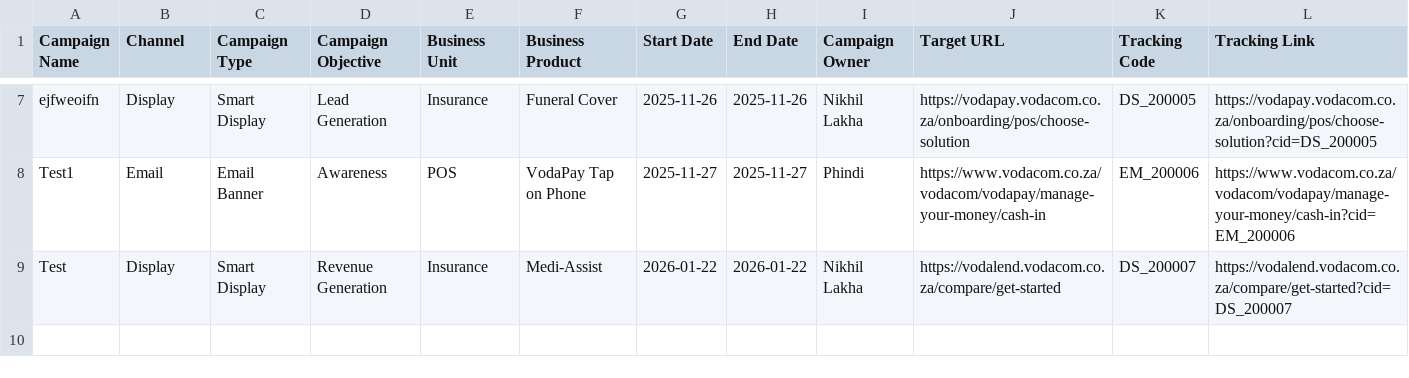
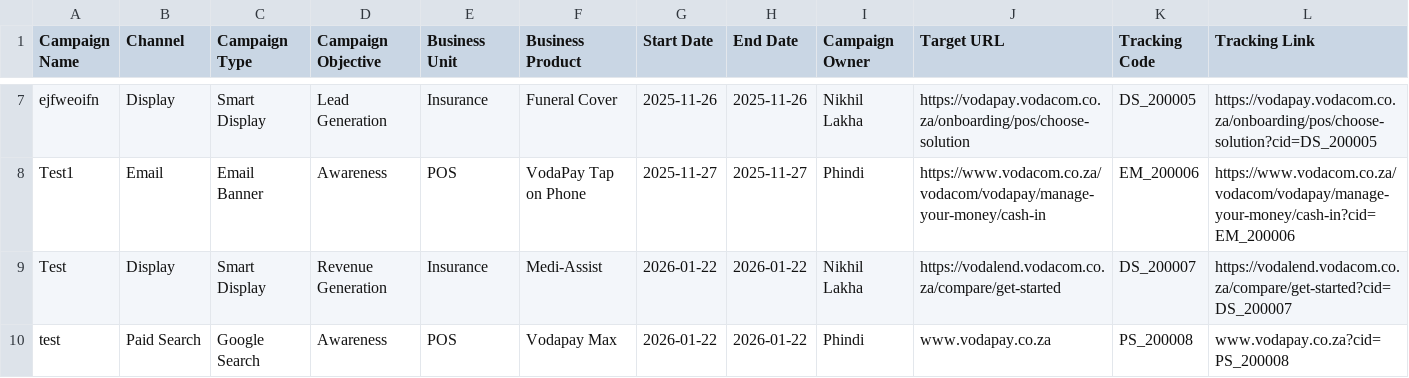
Before and after one commit to Nikhil-Lakha/cidTracker, a CSV file: cid_trackers.csv, drawn as a sheet; only a part is shown, gaps mark what is left out.

Commit message:
Update trackers – PS_200008

```diff
--- a/cid_trackers.csv
+++ b/cid_trackers.csv
@@ -9 +9,2 @@ Test1,Email,Email Banner,Awareness,POS,VodaPay Tap on Phone,2025-11-27,2025-11-2
 Test,Display,Smart Display,Revenue Generation,Insurance,Medi-Assist,2026-01-22,2026-01-22,Nikhil Lakha,https://vodalend.vodacom.co.za/compare/get-started,DS_200007,https://vodalend.vodacom.co.za/compare/get-started?cid=DS_200007
+test,Paid Search,Google Search,Awareness,POS,Vodapay Max,2026-01-22,2026-01-22,Phindi,www.vodapay.co.za,PS_200008,www.vodapay.co.za?cid=PS_200008
```
